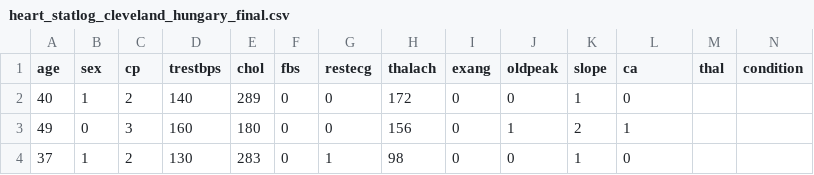
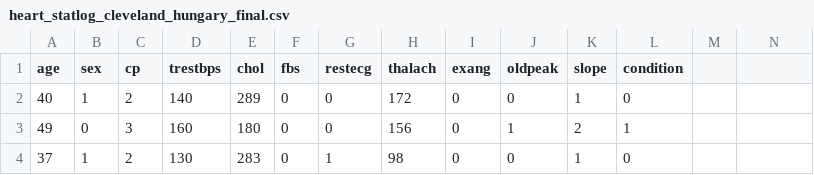
Before and after one commit to Snehal-2310/Heart-Disease-Prediction, a CSV file: heart_statlog_cleveland_hungary_final.csv, drawn as a sheet; only a part is shown.

Commit message:
Update heart_statlog_cleveland_hungary_final.csv

```diff
--- a/heart_statlog_cleveland_hungary_final.csv
+++ b/heart_statlog_cleveland_hungary_final.csv
@@ -1,2 +1,2 @@
-age,sex,cp,trestbps,chol,fbs,restecg,thalach,exang,oldpeak,slope,ca,thal,condition
+age,sex,cp,trestbps,chol,fbs,restecg,thalach,exang,oldpeak,slope,condition
 40,1,2,140,289,0,0,172,0,0,1,0
```
